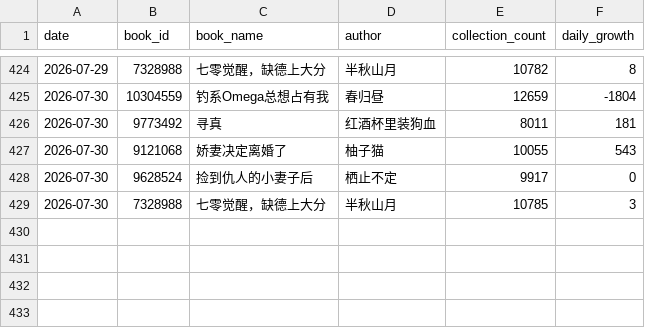
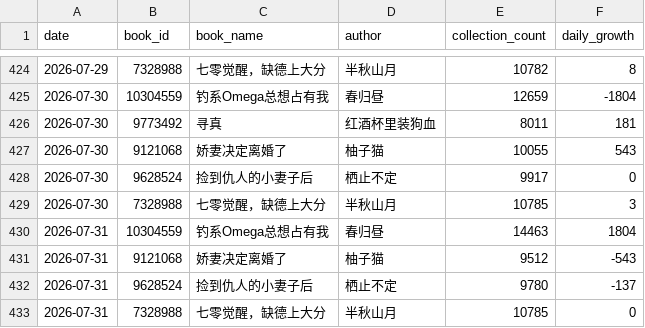
Before and after one commit to Rita1128/jjwxc-monitor, a CSV file: data/records.csv, drawn as a sheet; only a part is shown, gaps mark what is left out; the diff names each change by its address in the sheet, - before the commit and + after, or states it on an @@ line.

```diff
--- a/data/records.csv
+++ b/data/records.csv
+row 430: 2026-07-31 | 10304559 | 钓系Omega总想占有我 | 春归昼 | 14463 | 1804
+row 431: 2026-07-31 | 9121068 | 娇妻决定离婚了 | 柚子猫 | 9512 | -543
+row 432: 2026-07-31 | 9628524 | 捡到仇人的小妻子后 | 栖止不定 | 9780 | -137
+row 433: 2026-07-31 | 7328988 | 七零觉醒，缺德上大分 | 半秋山月 | 10785 | 0
```
